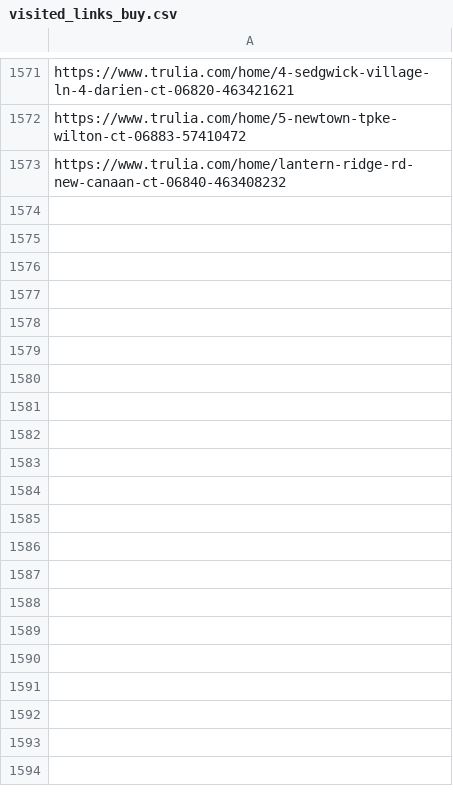
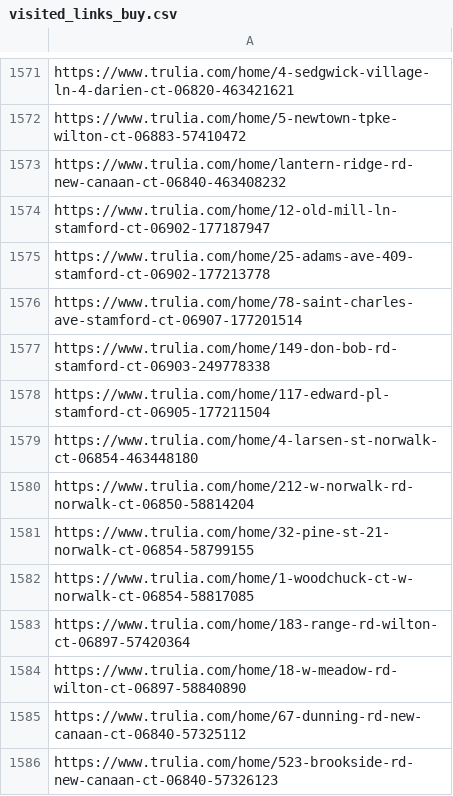
Before and after one commit to wistel-alexander/Blues-Point-Real-State, a CSV file: Trulia Buy/visited_links_buy.csv, drawn as a sheet; only a part is shown, gaps mark what is left out; the diff names each change by its address in the sheet, - before the commit and + after, or states it on an @@ line.

```diff
--- a/Trulia Buy/visited_links_buy.csv
+++ b/Trulia Buy/visited_links_buy.csv
+row 1574: https://www.trulia.com/home/12-old-mill-ln-stamford-ct-06902-177187947
+row 1575: https://www.trulia.com/home/25-adams-ave-409-stamford-ct-06902-177213778
+row 1576: https://www.trulia.com/home/78-saint-charles-ave-stamford-ct-06907-177201514
+row 1577: https://www.trulia.com/home/149-don-bob-rd-stamford-ct-06903-249778338
+row 1578: https://www.trulia.com/home/117-edward-pl-stamford-ct-06905-177211504
+row 1579: https://www.trulia.com/home/4-larsen-st-norwalk-ct-06854-463448180
+row 1580: https://www.trulia.com/home/212-w-norwalk-rd-norwalk-ct-06850-58814204
+row 1581: https://www.trulia.com/home/32-pine-st-21-norwalk-ct-06854-58799155
+row 1582: https://www.trulia.com/home/1-woodchuck-ct-w-norwalk-ct-06854-58817085
+row 1583: https://www.trulia.com/home/183-range-rd-wilton-ct-06897-57420364
+row 1584: https://www.trulia.com/home/18-w-meadow-rd-wilton-ct-06897-58840890
+row 1585: https://www.trulia.com/home/67-dunning-rd-new-canaan-ct-06840-57325112
+row 1586: https://www.trulia.com/home/523-brookside-rd-new-canaan-ct-06840-57326123
```
Also changed, not shown: Trulia Buy/trulia_buy_data.csv, Trulia Rent/trulia_rent_data.csv, 1 other file.
